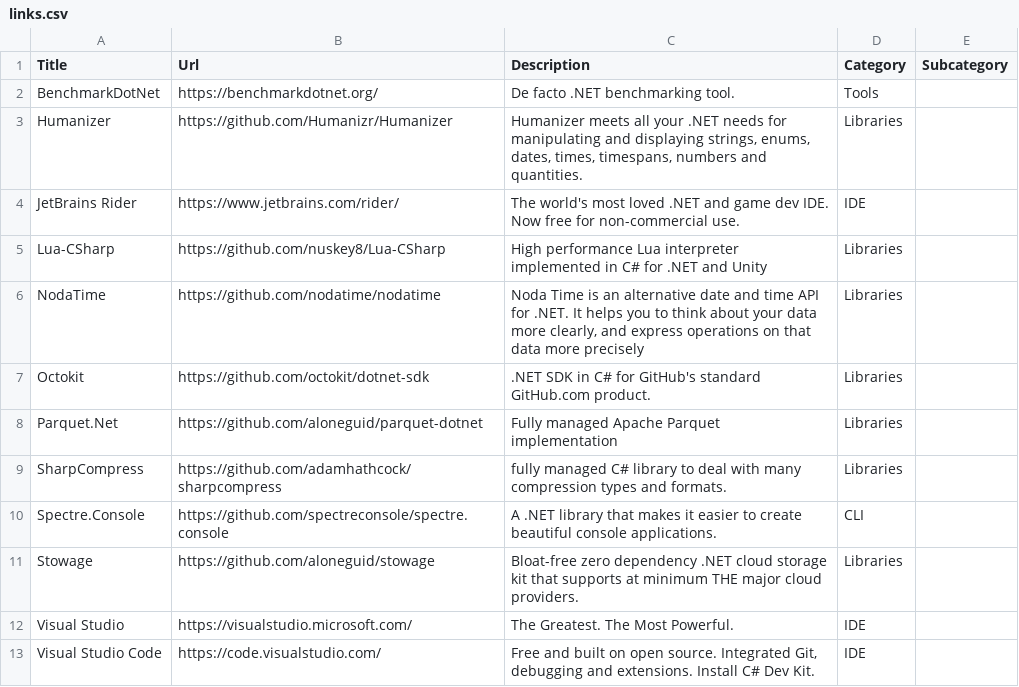
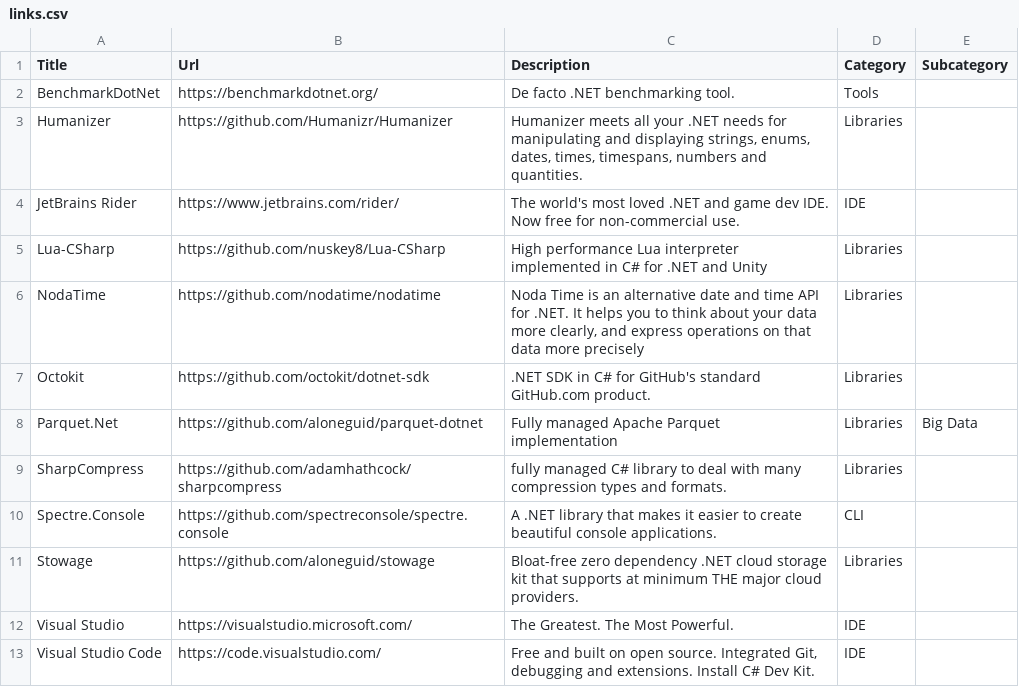
Before and after one commit to aloneguid/awesome-dotnet, a CSV file: links.csv, drawn as a sheet.

Commit message:
Reformat links.csv for consistency and clarity

```diff
--- a/links.csv
+++ b/links.csv
@@ -7,3 +7,3 @@ NodaTime,https://github.com/nodatime/nodatime,"Noda Time is an alternative date
 Octokit,https://github.com/octokit/dotnet-sdk,.NET SDK in C# for GitHub's standard GitHub.com product.,Libraries,
-Parquet.Net,https://github.com/aloneguid/parquet-dotnet,Fully managed Apache Parquet implementation,Libraries,
+Parquet.Net,https://github.com/aloneguid/parquet-dotnet,Fully managed Apache Parquet implementation,Libraries,Big Data
 SharpCompress,https://github.com/adamhathcock/sharpcompress,fully managed C# library to deal with many compression types and formats.,Libraries,
```
